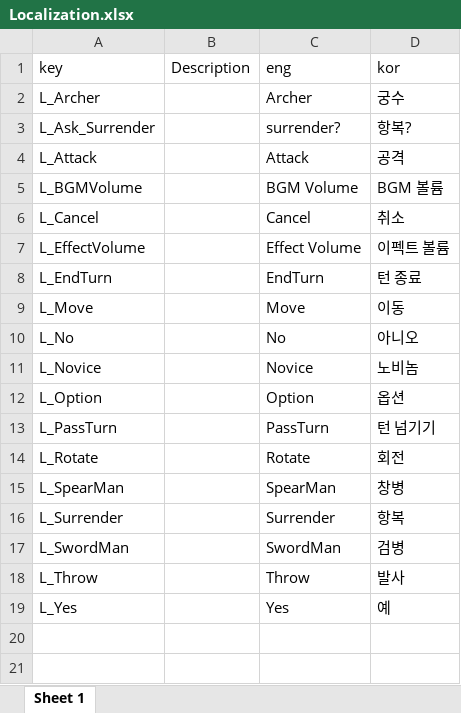
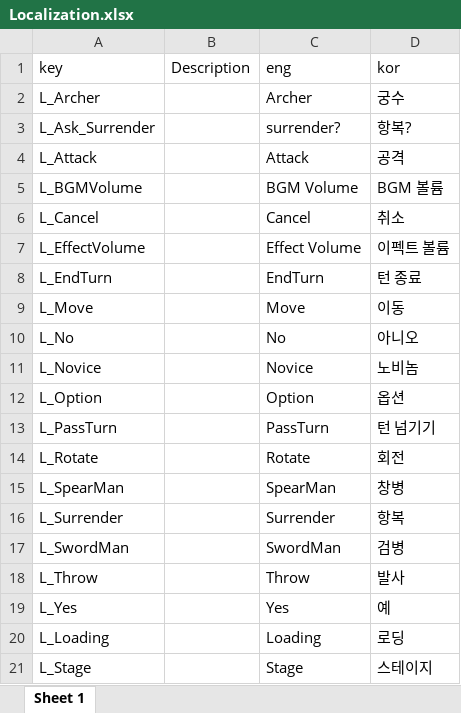
Before and after one commit to Sungkookjo/JGame, an Excel workbook: Data/Excel/Localization.xlsx, sheet Sheet 1, drawn as a sheet; values as stored, in another font and other column widths than the file's, no borders; the diff names each change by its address in the sheet, - before the commit and + after, or states it on an @@ line.

```diff
--- a/Data/Excel/Localization.xlsx (sheet Sheet 1)
+++ b/Data/Excel/Localization.xlsx (sheet Sheet 1)
+row 20: L_Loading |  | Loading | 로딩
+row 21: L_Stage |  | Stage | 스테이지
```
Also changed, not shown: Data/Excel/UnitData.xlsx, 19 other files.
